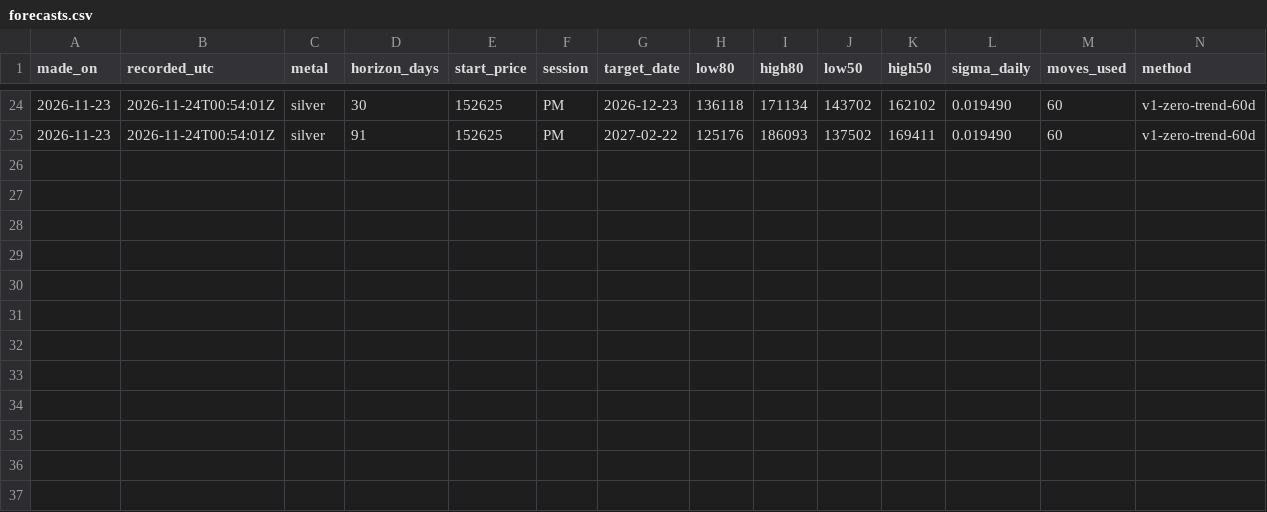
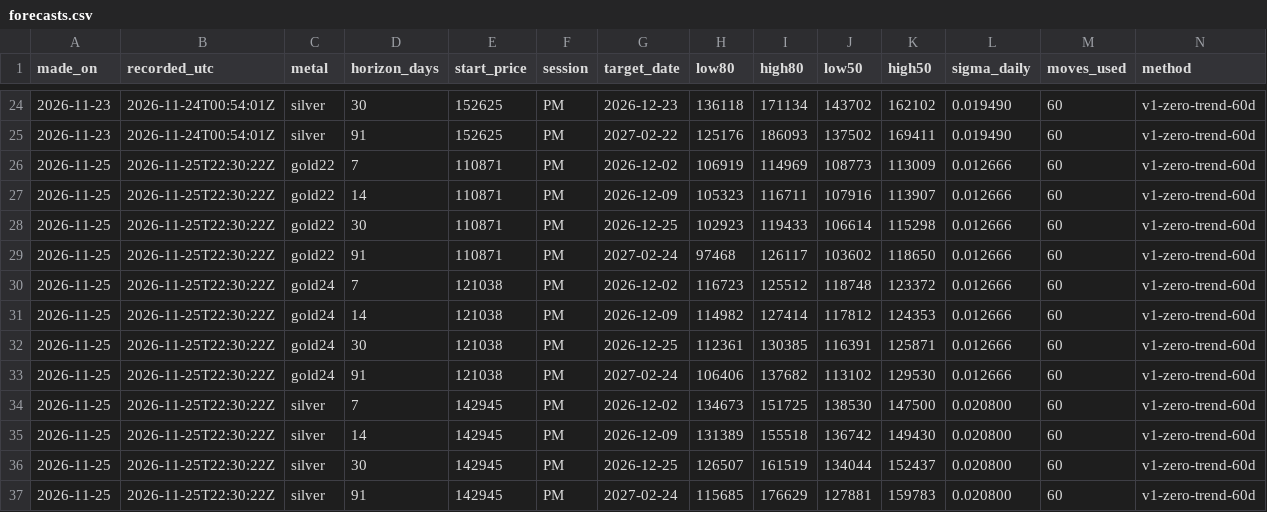
Before and after one commit to Md-Farmanul-Haque/indian_bullion_forecast, a CSV file: data/forecasts.csv, drawn as a sheet; only a part is shown, gaps mark what is left out; the diff names each change by its address in the sheet, - before the commit and + after, or states it on an @@ line.

```diff
--- a/data/forecasts.csv
+++ b/data/forecasts.csv
+row 26: 2026-11-25 | 2026-11-25T22:30:22Z | gold22 | 7 | 110871 | PM | 2026-12-02 | 106919 | 114969 | 108773 | 113009 | 0.012666 | 60 | v1-zero-trend-60d
+row 27: 2026-11-25 | 2026-11-25T22:30:22Z | gold22 | 14 | 110871 | PM | 2026-12-09 | 105323 | 116711 | 107916 | 113907 | 0.012666 | 60 | v1-zero-trend-60d
+row 28: 2026-11-25 | 2026-11-25T22:30:22Z | gold22 | 30 | 110871 | PM | 2026-12-25 | 102923 | 119433 | 106614 | 115298 | 0.012666 | 60 | v1-zero-trend-60d
+row 29: 2026-11-25 | 2026-11-25T22:30:22Z | gold22 | 91 | 110871 | PM | 2027-02-24 | 97468 | 126117 | 103602 | 118650 | 0.012666 | 60 | v1-zero-trend-60d
+row 30: 2026-11-25 | 2026-11-25T22:30:22Z | gold24 | 7 | 121038 | PM | 2026-12-02 | 116723 | 125512 | 118748 | 123372 | 0.012666 | 60 | v1-zero-trend-60d
+row 31: 2026-11-25 | 2026-11-25T22:30:22Z | gold24 | 14 | 121038 | PM | 2026-12-09 | 114982 | 127414 | 117812 | 124353 | 0.012666 | 60 | v1-zero-trend-60d
+row 32: 2026-11-25 | 2026-11-25T22:30:22Z | gold24 | 30 | 121038 | PM | 2026-12-25 | 112361 | 130385 | 116391 | 125871 | 0.012666 | 60 | v1-zero-trend-60d
+row 33: 2026-11-25 | 2026-11-25T22:30:22Z | gold24 | 91 | 121038 | PM | 2027-02-24 | 106406 | 137682 | 113102 | 129530 | 0.012666 | 60 | v1-zero-trend-60d
+row 34: 2026-11-25 | 2026-11-25T22:30:22Z | silver | 7 | 142945 | PM | 2026-12-02 | 134673 | 151725 | 138530 | 147500 | 0.020800 | 60 | v1-zero-trend-60d
+row 35: 2026-11-25 | 2026-11-25T22:30:22Z | silver | 14 | 142945 | PM | 2026-12-09 | 131389 | 155518 | 136742 | 149430 | 0.020800 | 60 | v1-zero-trend-60d
+row 36: 2026-11-25 | 2026-11-25T22:30:22Z | silver | 30 | 142945 | PM | 2026-12-25 | 126507 | 161519 | 134044 | 152437 | 0.020800 | 60 | v1-zero-trend-60d
+row 37: 2026-11-25 | 2026-11-25T22:30:22Z | silver | 91 | 142945 | PM | 2027-02-24 | 115685 | 176629 | 127881 | 159783 | 0.020800 | 60 | v1-zero-trend-60d
```
Also changed, not shown: data/ibja_daily.csv, data/ibja_sources.csv, 2 other files.
